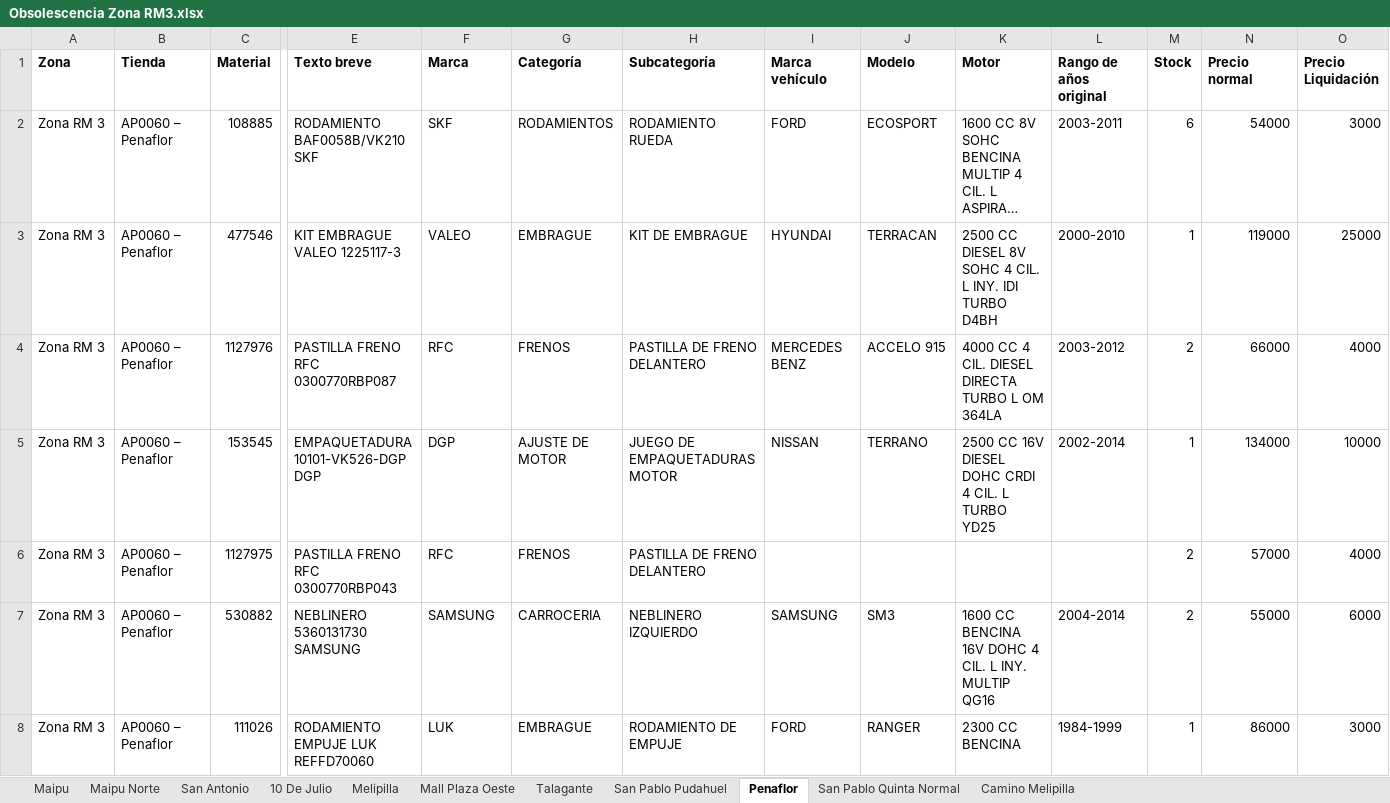
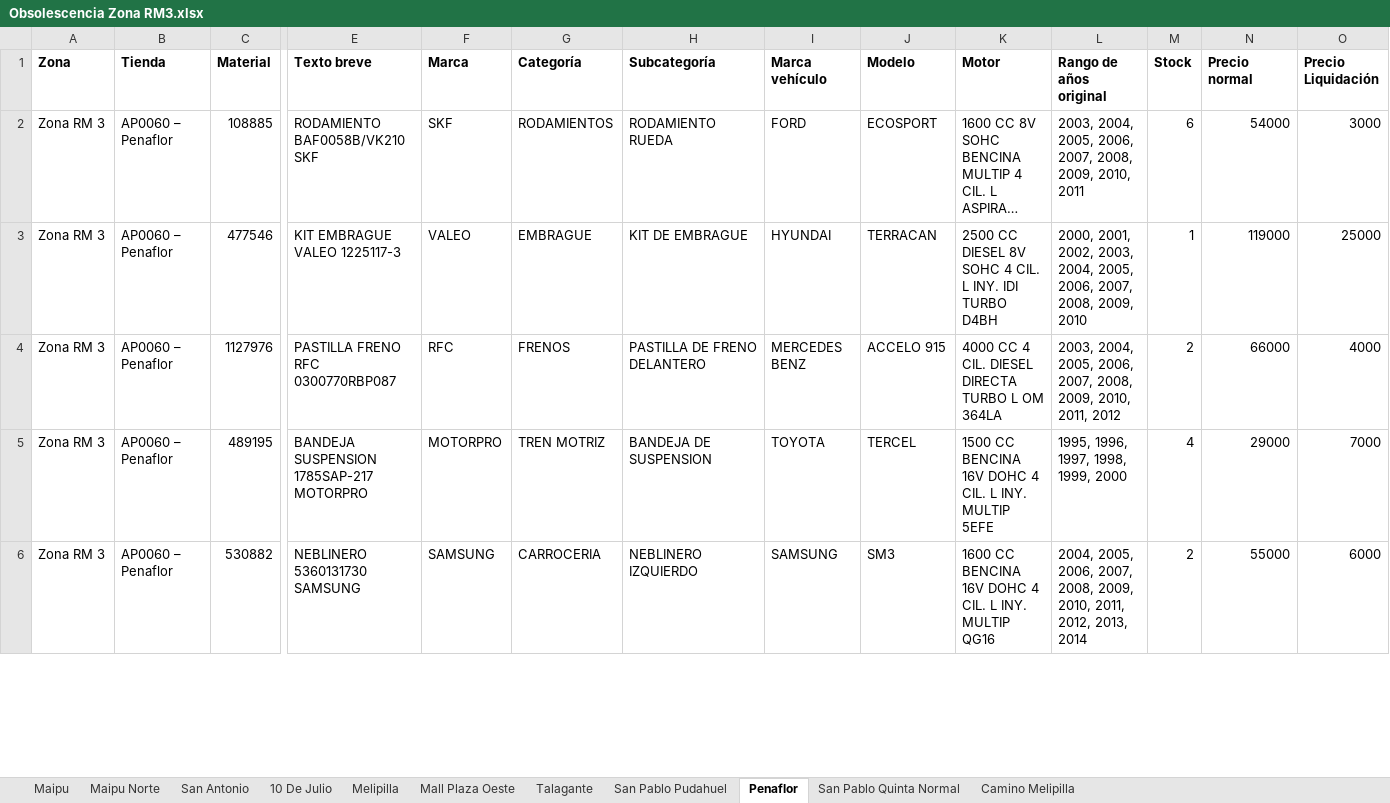
Before and after one commit to niicoeaston/Obsolescencia_HP, an Excel workbook: descargas/Obsolescencia Zona RM3.xlsx, sheet Penaflor, drawn as a sheet; only a part is shown, gaps mark what is left out; long unchanged cells end in …; values as stored, in another font and other column widths than the file's, no borders; removed rows and columns are numbered as before the commit, all else as after; rows hold the shown columns only; the diff covers the shown part only; the diff names each change by its address in the sheet, - before the commit and + after, or states it on an @@ line.

```diff
--- a/descargas/Obsolescencia Zona RM3.xlsx (sheet Penaflor)
+++ b/descargas/Obsolescencia Zona RM3.xlsx (sheet Penaflor)
-L2 (Rango de años original): 2003-2011
+L2 (Rango de años original): 2003, 2004, 2005, 2006, 2007, 2008, 2009, 2010, 2011
-L3 (Rango de años original): 2000-2010
+L3 (Rango de años original): 2000, 2001, 2002, 2003, 2004, 2005, 2006, 2007, 2008, 2009, 2010
-L4 (Rango de años original): 2003-2012
+L4 (Rango de años original): 2003, 2004, 2005, 2006, 2007, 2008, 2009, 2010, 2011, 2012
-row 5: Zona RM 3 | AP0060 – Penaflor | 153545 | EMPAQUETADURA 10101-VK526-DGP DGP | DGP | AJUSTE DE MOTOR | JUEGO DE EMPAQUETADURAS MOTOR | NISSAN | TERRANO | 2500 CC 16V DIESEL DOHC CRDI 4 CIL. L TURBO YD25 | 2002-2014 | 1 | 134000 | 10000
-row 6: Zona RM 3 | AP0060 – Penaflor | 1127975 | PASTILLA FRENO RFC 0300770RBP043 | RFC | FRENOS | PASTILLA DE FRENO DELANTERO |  |  |  |  | 2 | 57000 | 4000
+row 5: Zona RM 3 | AP0060 – Penaflor | 489195 | BANDEJA SUSPENSION 1785SAP-217 MOTORPRO | MOTORPRO | TREN MOTRIZ | BANDEJA DE SUSPENSION | TOYOTA | TERCEL | 1500 CC BENCINA 16V DOHC 4 CIL. L INY. MULTIP 5EFE | 1995, 1996, 1997, 1998, 1999, 2000 | 4 | 29000 | 7000
-L6 (Rango de años original): 2004-2014
+L6 (Rango de años original): 2004, 2005, 2006, 2007, 2008, 2009, 2010, 2011, 2012, 2013, 2014
-row 8: Zona RM 3 | AP0060 – Penaflor | 111026 | RODAMIENTO EMPUJE LUK REFFD70060 | LUK | EMBRAGUE | RODAMIENTO DE EMPUJE | FORD | RANGER | 2300 CC BENCINA | 1984-1999 | 1 | 86000 | 3000
```
Also changed, not shown: 13 added rows, 58 removed rows and 243 edited cells elsewhere in this sheet, sheet San Antonio, sheet Talagante, sheet 10 De Julio, sheet Mall Plaza Oeste, sheet Maipu, sheet Maipu Norte, 4 more sheets, descargas/Obsolescencia Zona Norte.xlsx, descargas/Obsolescencia Zona RM1.xlsx, 11 other files.
